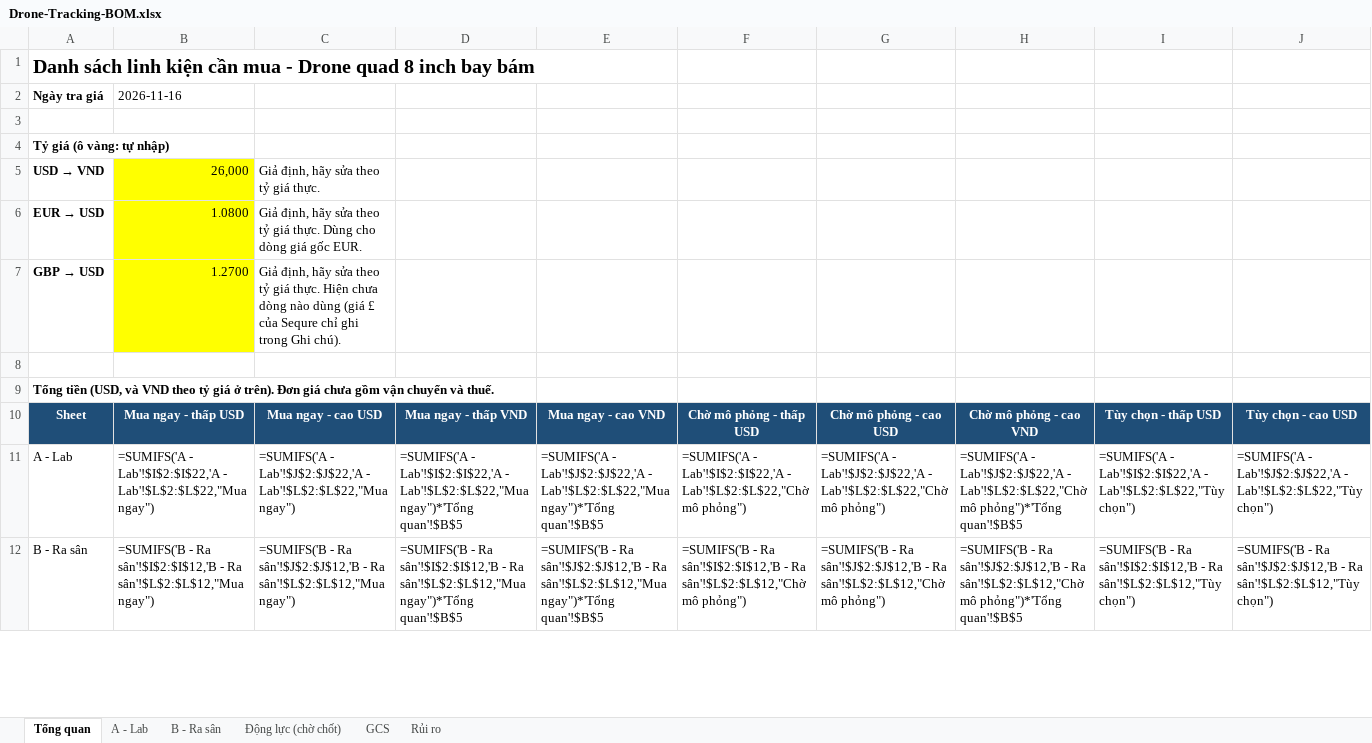
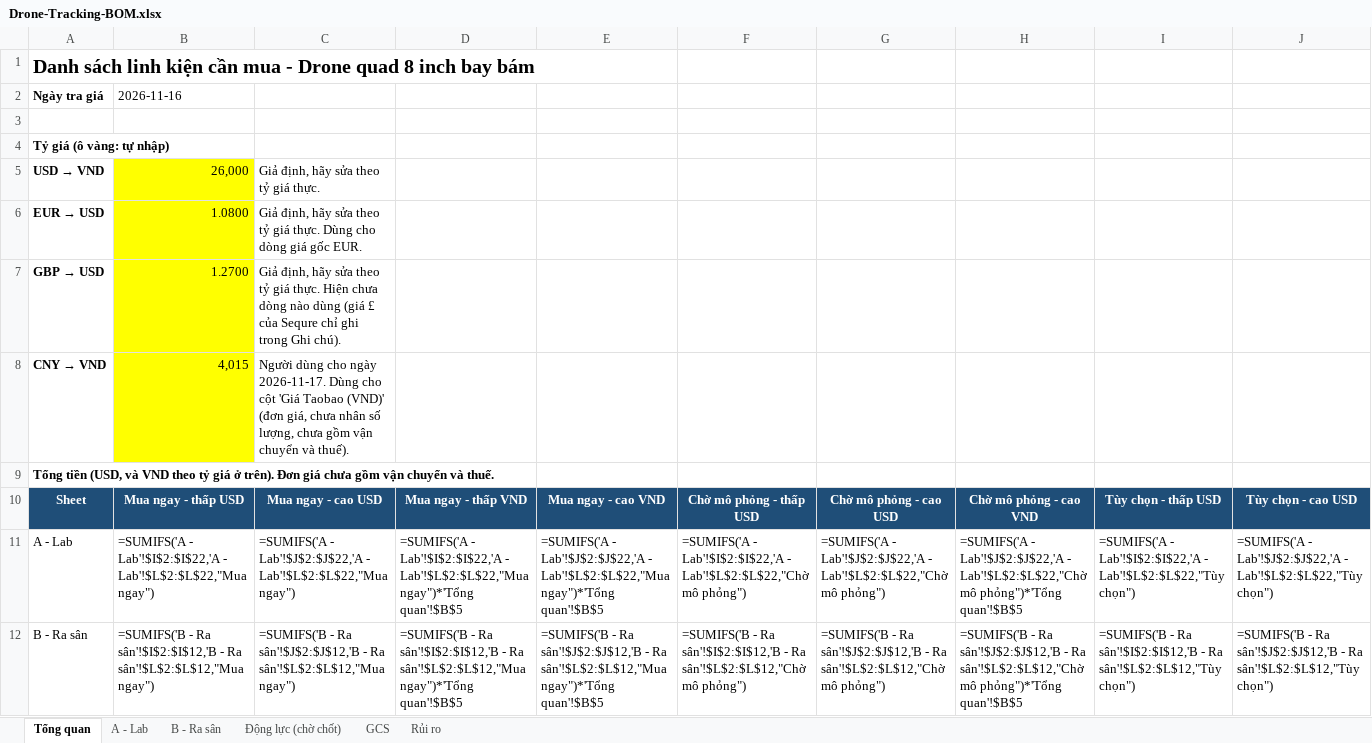
Before and after one commit to dctien812/DHTT-Drone-Tracking, an Excel workbook: bom/Drone-Tracking-BOM.xlsx, sheet Tổng quan, drawn as a sheet; only a part is shown; values as stored, in another font and other column widths than the file's, no borders; formulas without a stored value are shown as written; rows hold the shown columns only; the diff names each change by its address in the sheet, - before the commit and + after, or states it on an @@ line.

```diff
--- a/bom/Drone-Tracking-BOM.xlsx (sheet Tổng quan)
+++ b/bom/Drone-Tracking-BOM.xlsx (sheet Tổng quan)
-row 8: (empty)
+row 8: CNY → VND | 4,015 | Người dùng cho ngày 2026-11-17. Dùng cho cột 'Giá Taobao (VND)' (đơn giá, chưa nhân số lượng, chưa gồm vận chuyển và thuế).
-B8 fill: none
+B8 fill: #FFFF00
```
Also changed, not shown: sheet GCS, sheet B - Ra sân, sheet Động lực (chờ chốt), sheet A - Lab, 2 other files.
